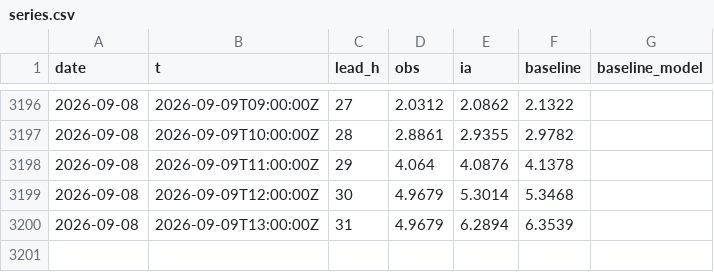
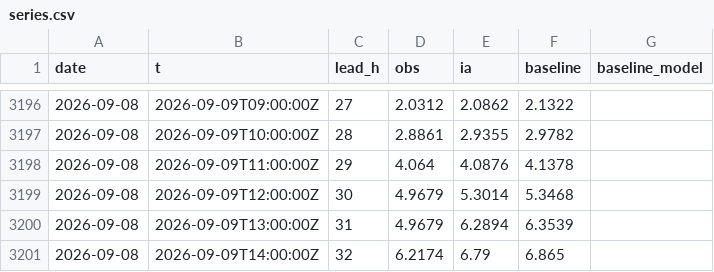
Before and after one commit to Matt29/metocean-ai-scoreboard, a CSV file: data/brest/series.csv, drawn as a sheet; only a part is shown, gaps mark what is left out; the diff names each change by its address in the sheet, - before the commit and + after, or states it on an @@ line.

```diff
--- a/data/brest/series.csv
+++ b/data/brest/series.csv
+row 3201: 2026-09-08 | 2026-09-09T14:00:00Z | 32 | 6.2174 | 6.79 | 6.865
```
Also changed, not shown: data/cherbourg-vent/series.csv, data/dieppe/series.csv, 21 other files.
